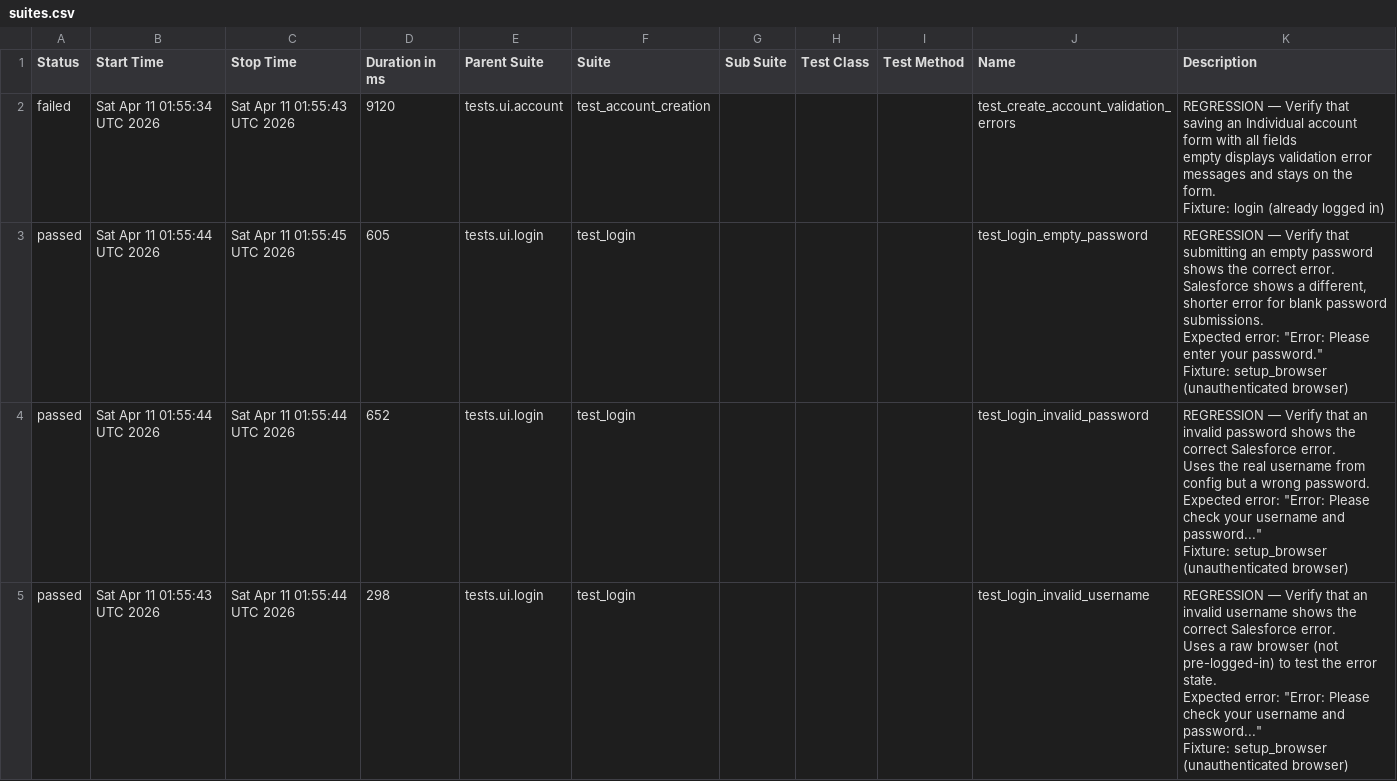
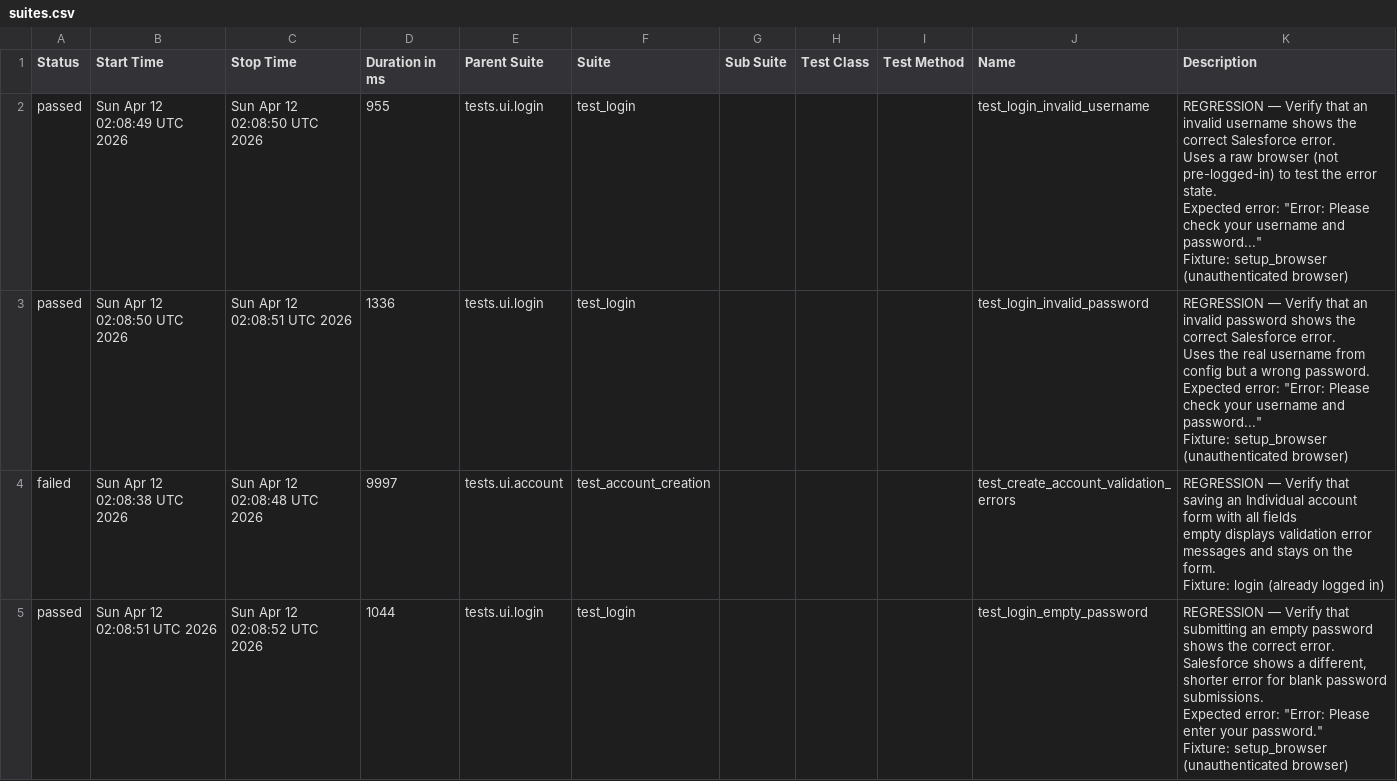
Before and after one commit to DilipAle/rng_ui_tests, a CSV file: renegade-ui/data/suites.csv, drawn as a sheet.

```diff
--- a/renegade-ui/data/suites.csv
+++ b/renegade-ui/data/suites.csv
@@ -1,31 +1,31 @@
 "Status","Start Time","Stop Time","Duration in ms","Parent Suite","Suite","Sub Suite","Test Class","Test Method","Name","Description"
-"failed","Sat Apr 11 01:55:34 UTC 2026","Sat Apr 11 01:55:43 UTC 2026","9120","tests.ui.account","test_account_creation","","","","test_create_account_validation_errors","
-REGRESSION — Verify that saving an Individual account form with all fields
-empty displays validation error messages and stays on the form.
-
-Fixture: login (already logged in)
-"
-"passed","Sat Apr 11 01:55:44 UTC 2026","Sat Apr 11 01:55:45 UTC 2026","605","tests.ui.login","test_login","","","","test_login_empty_password","
-REGRESSION — Verify that submitting an empty password shows the correct error.
-
-Salesforce shows a different, shorter error for blank password submissions.
-Expected error: ""Error: Please enter your password.""
-
-Fixture: setup_browser (unauthenticated browser)
-"
-"passed","Sat Apr 11 01:55:44 UTC 2026","Sat Apr 11 01:55:44 UTC 2026","652","tests.ui.login","test_login","","","","test_login_invalid_password","
-REGRESSION — Verify that an invalid password shows the correct Salesforce error.
-
-Uses the real username from config but a wrong password.
-Expected error: ""Error: Please check your username and password...""
-
-Fixture: setup_browser (unauthenticated browser)
-"
-"passed","Sat Apr 11 01:55:43 UTC 2026","Sat Apr 11 01:55:44 UTC 2026","298","tests.ui.login","test_login","","","","test_login_invalid_username","
-REGRESSION — Verify that an invalid username shows the correct Salesforce error.
-
-Uses a raw browser (not pre-logged-in) to test the error state.
-Expected error: ""Error: Please check your username and password...""
-
-Fixture: setup_browser (unauthenticated browser)
-"
+"passed","Sun Apr 12 02:08:49 UTC 2026","Sun Apr 12 02:08:50 UTC 2026","955","tests.ui.login","test_login","","","","test_login_invalid_username","
+REGRESSION — Verify that an invalid username shows the correct Salesforce error.
+
+Uses a raw browser (not pre-logged-in) to test the error state.
+Expected error: ""Error: Please check your username and password...""
+
+Fixture: setup_browser (unauthenticated browser)
+"
+"passed","Sun Apr 12 02:08:50 UTC 2026","Sun Apr 12 02:08:51 UTC 2026","1336","tests.ui.login","test_login","","","","test_login_invalid_password","
+REGRESSION — Verify that an invalid password shows the correct Salesforce error.
+
+Uses the real username from config but a wrong password.
+Expected error: ""Error: Please check your username and password...""
+
+Fixture: setup_browser (unauthenticated browser)
+"
+"failed","Sun Apr 12 02:08:38 UTC 2026","Sun Apr 12 02:08:48 UTC 2026","9997","tests.ui.account","test_account_creation","","","","test_create_account_validation_errors","
+REGRESSION — Verify that saving an Individual account form with all fields
+empty displays validation error messages and stays on the form.
+
+Fixture: login (already logged in)
+"
+"passed","Sun Apr 12 02:08:51 UTC 2026","Sun Apr 12 02:08:52 UTC 2026","1044","tests.ui.login","test_login","","","","test_login_empty_password","
+REGRESSION — Verify that submitting an empty password shows the correct error.
+
+Salesforce shows a different, shorter error for blank password submissions.
+Expected error: ""Error: Please enter your password.""
+
+Fixture: setup_browser (unauthenticated browser)
+"
```
Also changed, not shown: 24 other files.
